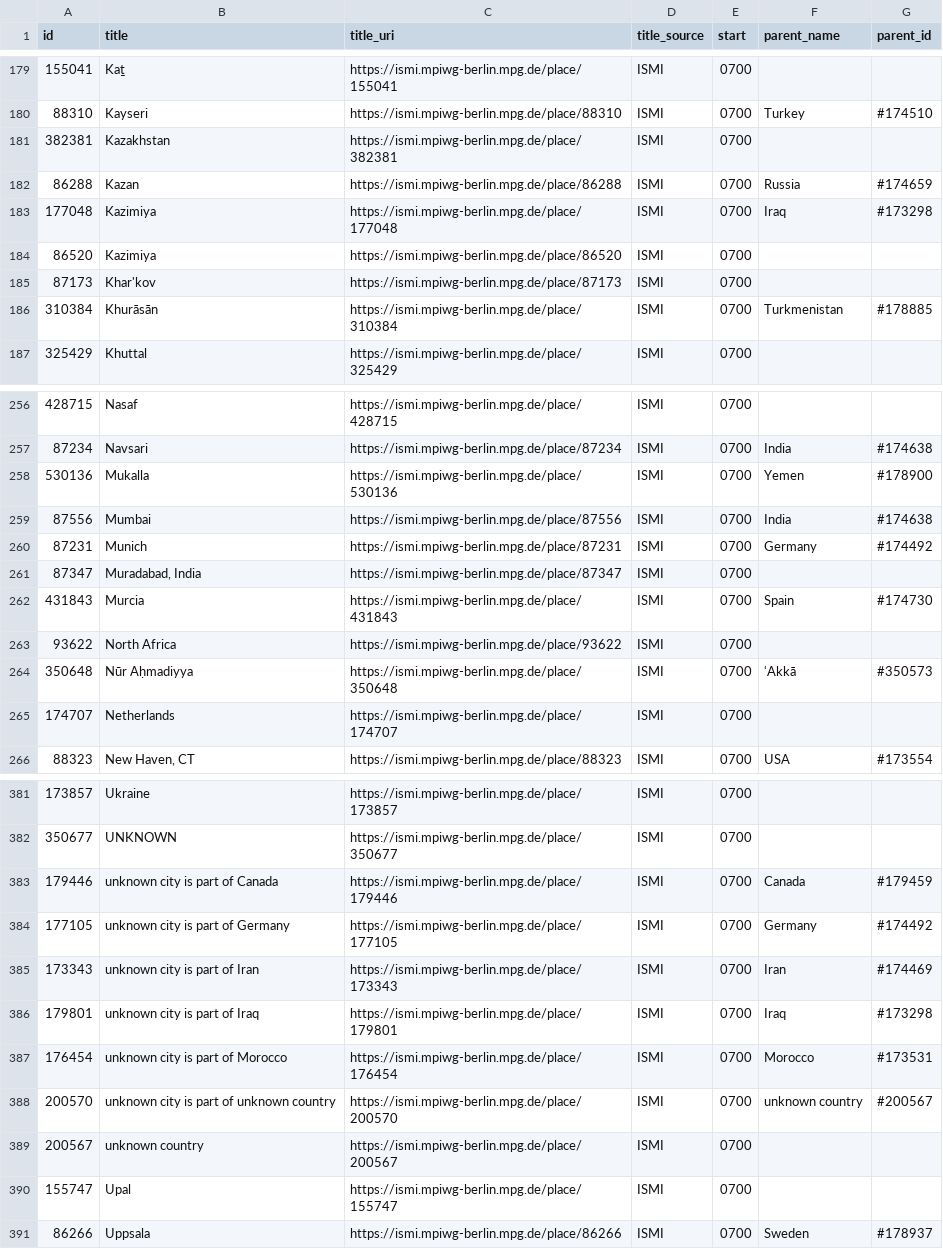
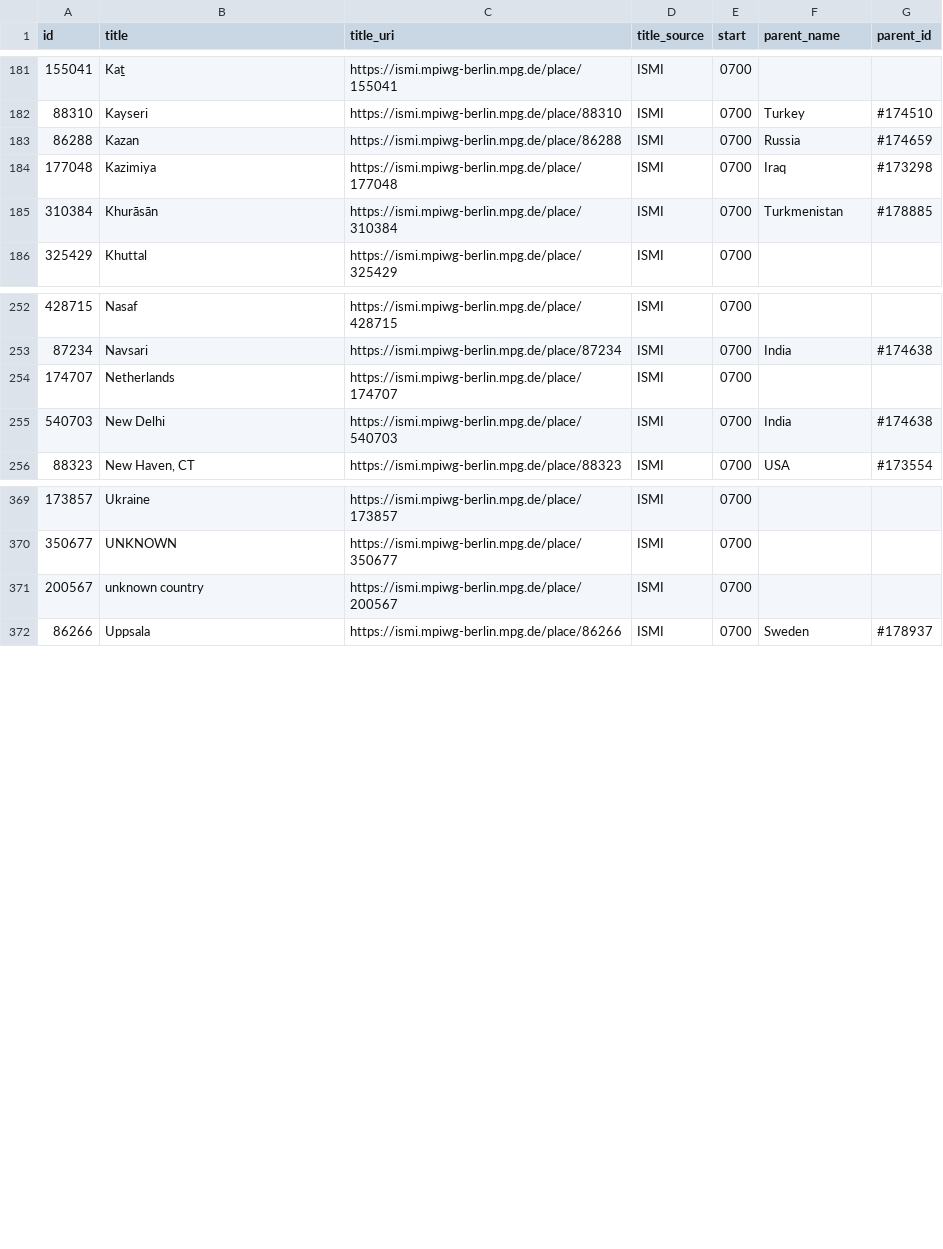
Before and after one commit to Hist-ME/URIs, a TSV file: places/non-aligned-uris/ismi-places-lp.tsv, drawn as a sheet; only a part is shown, gaps mark what is left out; the diff covers the shown part only.

```diff
--- a/places/non-aligned-uris/ismi-places-lp.tsv
+++ b/places/non-aligned-uris/ismi-places-lp.tsv
@@ -180,7 +182,4 @@ id	title	title_uri	title_source	start	parent_name	parent_id
 88310	Kayseri	https://ismi.mpiwg-berlin.mpg.de/place/88310	ISMI	0700	Turkey	#174510
-382381	Kazakhstan	https://ismi.mpiwg-berlin.mpg.de/place/382381	ISMI	0700		
 86288	Kazan	https://ismi.mpiwg-berlin.mpg.de/place/86288	ISMI	0700	Russia	#174659
 177048	Kazimiya	https://ismi.mpiwg-berlin.mpg.de/place/177048	ISMI	0700	Iraq	#173298
-86520	Kazimiya	https://ismi.mpiwg-berlin.mpg.de/place/86520	ISMI	0700		
-87173	Khar'kov	https://ismi.mpiwg-berlin.mpg.de/place/87173	ISMI	0700		
 310384	Khurāsān	https://ismi.mpiwg-berlin.mpg.de/place/310384	ISMI	0700	Turkmenistan	#178885
@@ -257,10 +253,4 @@ id	title	title_uri	title_source	start	parent_name	parent_id
 87234	Navsari	https://ismi.mpiwg-berlin.mpg.de/place/87234	ISMI	0700	India	#174638
-530136	Mukalla	https://ismi.mpiwg-berlin.mpg.de/place/530136	ISMI	0700	Yemen	#178900
-87556	Mumbai	https://ismi.mpiwg-berlin.mpg.de/place/87556	ISMI	0700	India	#174638
-87231	Munich	https://ismi.mpiwg-berlin.mpg.de/place/87231	ISMI	0700	Germany	#174492
-87347	Muradabad, India	https://ismi.mpiwg-berlin.mpg.de/place/87347	ISMI	0700		
-431843	Murcia	https://ismi.mpiwg-berlin.mpg.de/place/431843	ISMI	0700	Spain	#174730
-93622	North Africa	https://ismi.mpiwg-berlin.mpg.de/place/93622	ISMI	0700		
-350648	Nūr Aḥmadiyya	https://ismi.mpiwg-berlin.mpg.de/place/350648	ISMI	0700	ʿAkkā	#350573
 174707	Netherlands	https://ismi.mpiwg-berlin.mpg.de/place/174707	ISMI	0700		
+540703	New Delhi	https://ismi.mpiwg-berlin.mpg.de/place/540703	ISMI	0700	India	#174638
 88323	New Haven, CT	https://ismi.mpiwg-berlin.mpg.de/place/88323	ISMI	0700	USA	#173554
@@ -382,10 +370,3 @@ id	title	title_uri	title_source	start	parent_name	parent_id
 350677	UNKNOWN	https://ismi.mpiwg-berlin.mpg.de/place/350677	ISMI	0700		
-179446	unknown city is part of Canada	https://ismi.mpiwg-berlin.mpg.de/place/179446	ISMI	0700	Canada	#179459
-177105	unknown city is part of Germany	https://ismi.mpiwg-berlin.mpg.de/place/177105	ISMI	0700	Germany	#174492
-173343	unknown city is part of Iran	https://ismi.mpiwg-berlin.mpg.de/place/173343	ISMI	0700	Iran	#174469
-179801	unknown city is part of Iraq	https://ismi.mpiwg-berlin.mpg.de/place/179801	ISMI	0700	Iraq	#173298
-176454	unknown city is part of Morocco	https://ismi.mpiwg-berlin.mpg.de/place/176454	ISMI	0700	Morocco	#173531
-200570	unknown city is part of unknown country	https://ismi.mpiwg-berlin.mpg.de/place/200570	ISMI	0700	unknown country	#200567
 200567	unknown country	https://ismi.mpiwg-berlin.mpg.de/place/200567	ISMI	0700		
-155747	Upal	https://ismi.mpiwg-berlin.mpg.de/place/155747	ISMI	0700		
 86266	Uppsala	https://ismi.mpiwg-berlin.mpg.de/place/86266	ISMI	0700	Sweden	#178937
```
Also changed, not shown: 1 added row, 11 removed rows, 40 moved rows and 6 edited cells elsewhere in this file, places/non-aligned-uris/ismi-places.tsv.
